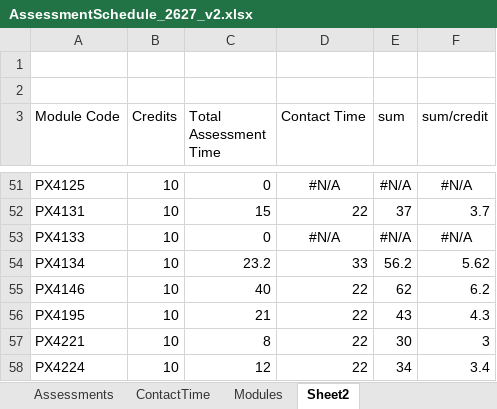
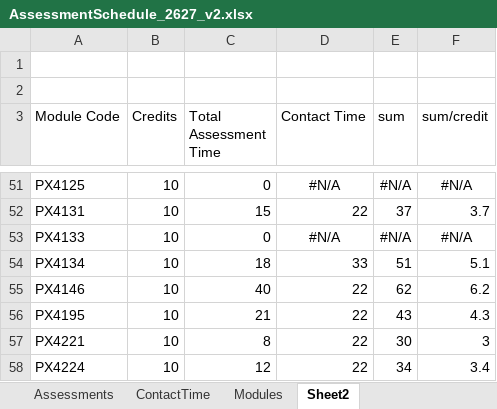
Before and after one commit to chrisnorth/workload-model, an Excel workbook: AssessmentSchedule_2627_v2.xlsx, sheet Sheet2, drawn as a sheet; only a part is shown, gaps mark what is left out; values as stored, in another font and other column widths than the file's, no borders; conditional formats not drawn; the diff names each change by its address in the sheet, - before the commit and + after, or states it on an @@ line.

Commit message:
tweaked assessments

```diff
--- a/AssessmentSchedule_2627_v2.xlsx (sheet Sheet2)
+++ b/AssessmentSchedule_2627_v2.xlsx (sheet Sheet2)
-C54 (Total Assessment Time): 23.2
+C54 (Total Assessment Time): 18
-E54 (sum): 56.2
+E54 (sum): 51
-F54 (sum/credit): 5.62
+F54 (sum/credit): 5.1
```
Also changed, not shown: sheet Assessments.
